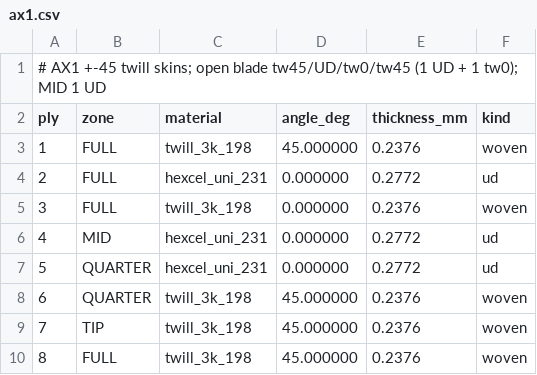
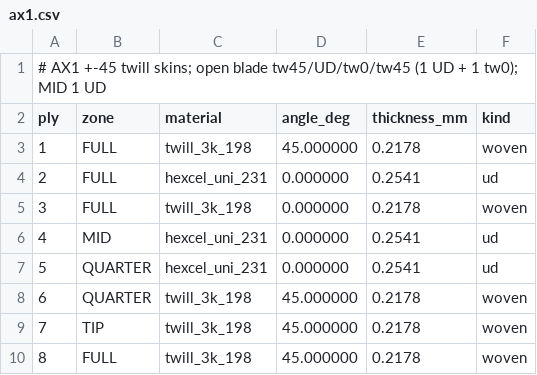
Before and after one commit to trllax/composite-fea, a CSV file: cases/fin_test_3/ax/ax1.csv, drawn as a sheet.

```diff
--- a/cases/fin_test_3/ax/ax1.csv
+++ b/cases/fin_test_3/ax/ax1.csv
@@ -2,9 +2,9 @@
 ply,zone,material,angle_deg,thickness_mm,kind
-1,FULL,twill_3k_198,45.000000,0.2376,woven
-2,FULL,hexcel_uni_231,0.000000,0.2772,ud
-3,FULL,twill_3k_198,0.000000,0.2376,woven
-4,MID,hexcel_uni_231,0.000000,0.2772,ud
-5,QUARTER,hexcel_uni_231,0.000000,0.2772,ud
-6,QUARTER,twill_3k_198,45.000000,0.2376,woven
-7,TIP,twill_3k_198,45.000000,0.2376,woven
-8,FULL,twill_3k_198,45.000000,0.2376,woven
+1,FULL,twill_3k_198,45.000000,0.2178,woven
+2,FULL,hexcel_uni_231,0.000000,0.2541,ud
+3,FULL,twill_3k_198,0.000000,0.2178,woven
+4,MID,hexcel_uni_231,0.000000,0.2541,ud
+5,QUARTER,hexcel_uni_231,0.000000,0.2541,ud
+6,QUARTER,twill_3k_198,45.000000,0.2178,woven
+7,TIP,twill_3k_198,45.000000,0.2178,woven
+8,FULL,twill_3k_198,45.000000,0.2178,woven
```
Also changed, not shown: cases/fin_test_3/ax/ax0.csv, cases/fin_test_3/ax/ax1b.csv, 23 other files.
